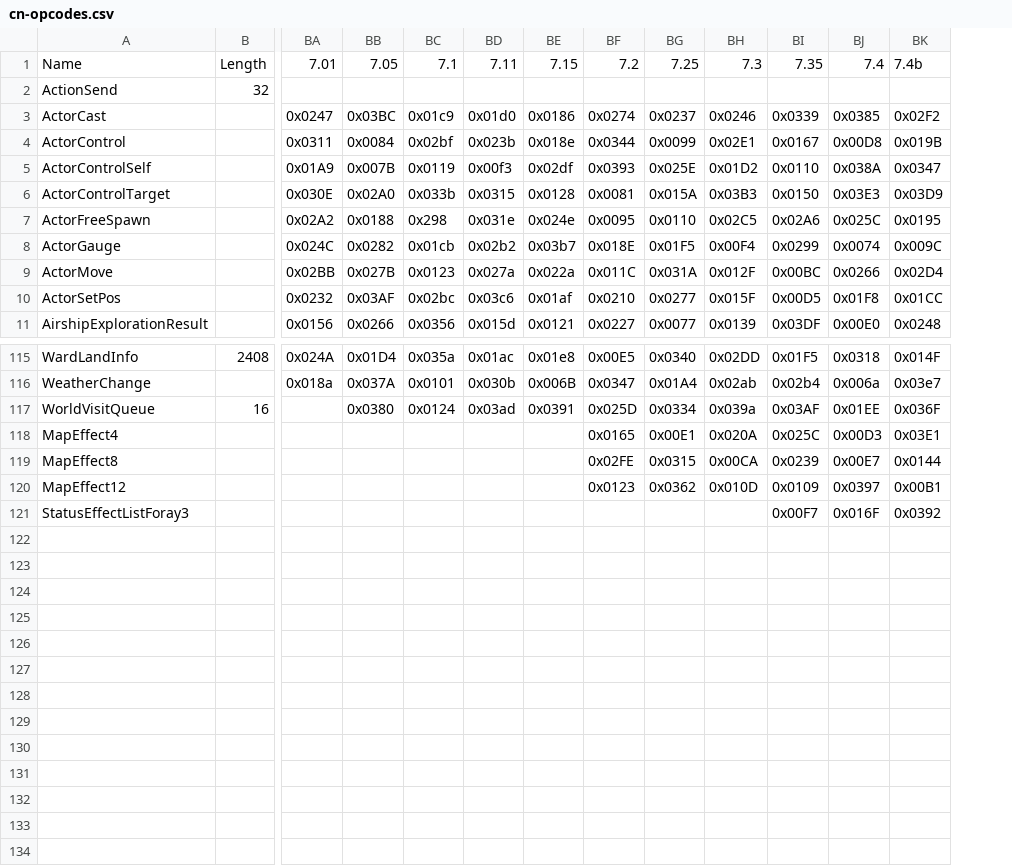
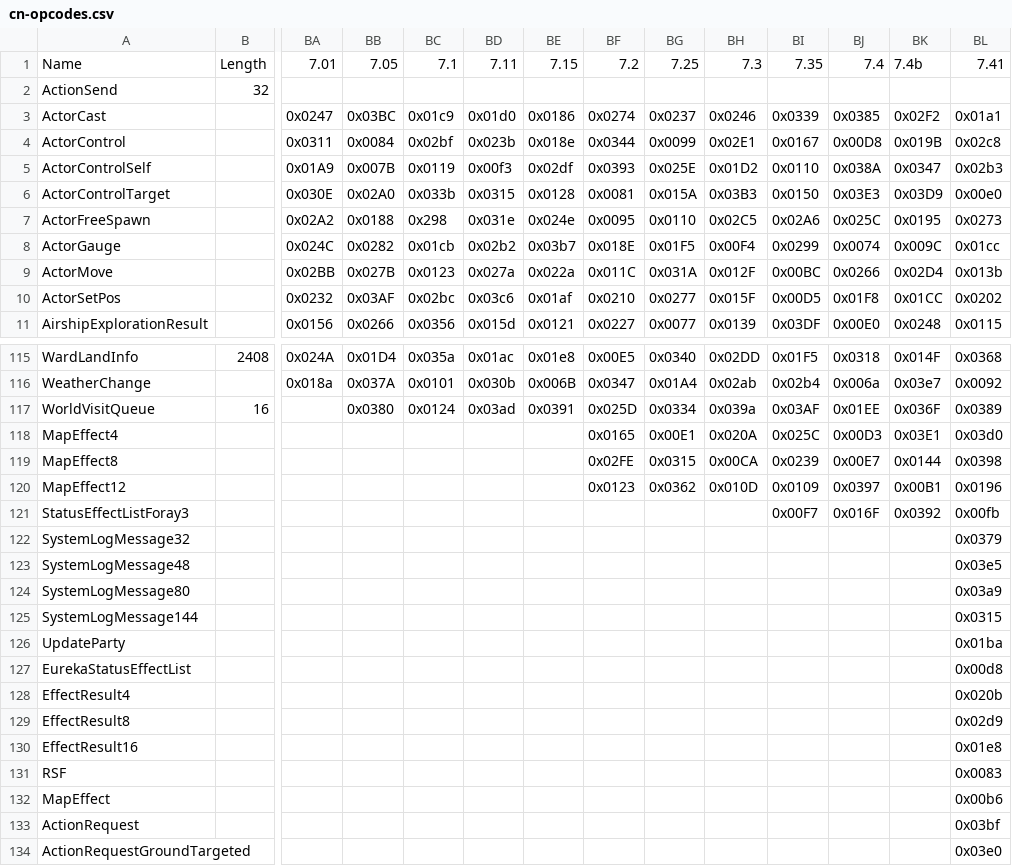
Before and after one commit to zhyupe/ffxiv-opcode-worker, a CSV file: cn-opcodes.csv, drawn as a sheet; only a part is shown, gaps mark what is left out; rows hold the shown columns only; the diff names each change by its address in the sheet, - before the commit and + after, or states it on an @@ line.

Commit message:
Commit from GitHub Actions (Update opcodes)

```diff
--- a/cn-opcodes.csv
+++ b/cn-opcodes.csv
+column BL, rows 1-11: 7.41 |  | 0x01a1 | 0x02c8 | 0x02b3 | 0x00e0 | 0x0273 | 0x01cc | 0x013b | 0x0202 | 0x0115; rows 115-121: 0x0368 | 0x0092 | 0x0389 | 0x03d0 | 0x0398 | 0x0196 | 0x00fb
+row 122: SystemLogMessage32 |  |  |  |  |  |  |  |  |  |  |  |  | 0x0379
+row 123: SystemLogMessage48 |  |  |  |  |  |  |  |  |  |  |  |  | 0x03e5
+row 124: SystemLogMessage80 |  |  |  |  |  |  |  |  |  |  |  |  | 0x03a9
+row 125: SystemLogMessage144 |  |  |  |  |  |  |  |  |  |  |  |  | 0x0315
+row 126: UpdateParty |  |  |  |  |  |  |  |  |  |  |  |  | 0x01ba
+row 127: EurekaStatusEffectList |  |  |  |  |  |  |  |  |  |  |  |  | 0x00d8
+row 128: EffectResult4 |  |  |  |  |  |  |  |  |  |  |  |  | 0x020b
+row 129: EffectResult8 |  |  |  |  |  |  |  |  |  |  |  |  | 0x02d9
+row 130: EffectResult16 |  |  |  |  |  |  |  |  |  |  |  |  | 0x01e8
+row 131: RSF |  |  |  |  |  |  |  |  |  |  |  |  | 0x0083
+row 132: MapEffect |  |  |  |  |  |  |  |  |  |  |  |  | 0x00b6
+row 133: ActionRequest |  |  |  |  |  |  |  |  |  |  |  |  | 0x03bf
+row 134: ActionRequestGroundTargeted |  |  |  |  |  |  |  |  |  |  |  |  | 0x03e0
```
